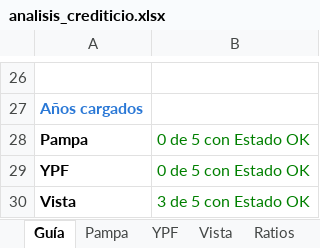
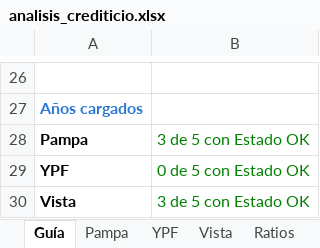
Before and after one commit to alvarez1lucas/analisis-crediticio, an Excel workbook: excel/analisis_crediticio.xlsx, sheet Guía, drawn as a sheet; only a part is shown, gaps mark what is left out; values as stored, in another font and other column widths than the file's, no borders; the diff names each change by its address in the sheet, - before the commit and + after, or states it on an @@ line.

```diff
--- a/excel/analisis_crediticio.xlsx (sheet Guía)
+++ b/excel/analisis_crediticio.xlsx (sheet Guía)
-B28: 0 de 5 con Estado OK
+B28: 3 de 5 con Estado OK
```
Also changed, not shown: sheet Pampa, sheet Ratios, sheet Emisiones, sheet Créditos, sheet Estructura, sheet Fuentes y usos, 2 more sheets, charts or pictures, 5 other files.
